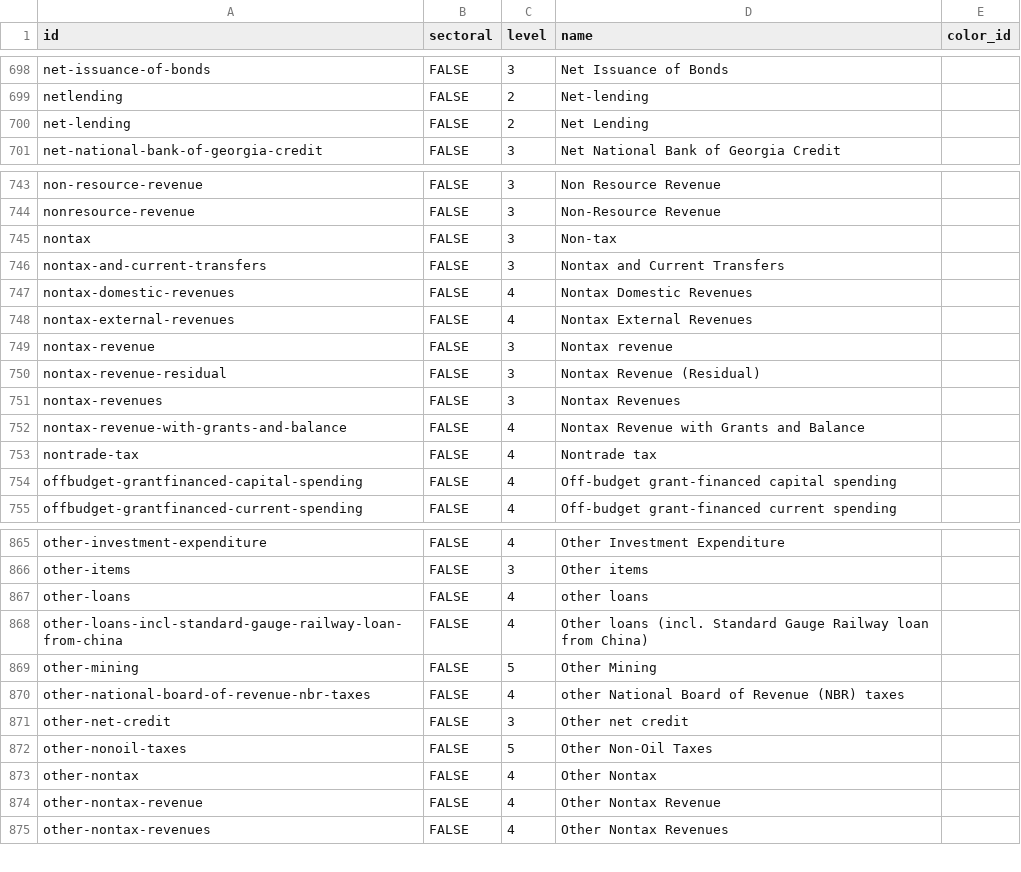
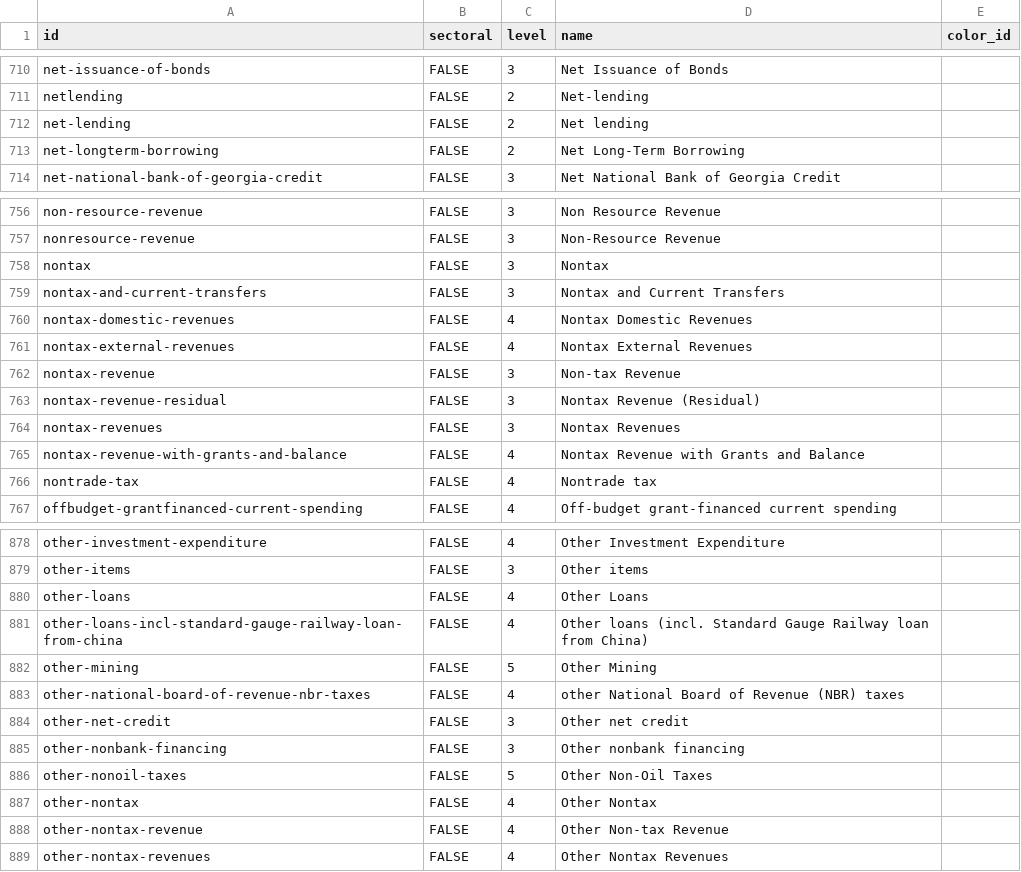
Before and after one commit to devinit/domestic_finance_2018, a CSV file: output/domestic-budget-level.csv, drawn as a sheet; only a part is shown, gaps mark what is left out; the diff covers the shown part only.

```diff
--- a/output/domestic-budget-level.csv
+++ b/output/domestic-budget-level.csv
@@ -699,3 +711,4 @@
 "netlending","FALSE",2,"Net-lending",
-"net-lending","FALSE",2,"Net Lending",
+"net-lending","FALSE",2,"Net lending",
+"net-longterm-borrowing","FALSE",2,"Net Long-Term Borrowing",
 "net-national-bank-of-georgia-credit","FALSE",3,"Net National Bank of Georgia Credit",
@@ -744,3 +757,3 @@
 "nonresource-revenue","FALSE",3,"Non-Resource Revenue",
-"nontax","FALSE",3,"Non-tax",
+"nontax","FALSE",3,"Nontax",
 "nontax-and-current-transfers","FALSE",3,"Nontax and Current Transfers",
@@ -748,3 +761,3 @@
 "nontax-external-revenues","FALSE",4,"Nontax External Revenues",
-"nontax-revenue","FALSE",3,"Nontax revenue",
+"nontax-revenue","FALSE",3,"Non-tax Revenue",
 "nontax-revenue-residual","FALSE",3,"Nontax Revenue (Residual)",
@@ -753,3 +766,2 @@
 "nontrade-tax","FALSE",4,"Nontrade tax",
-"offbudget-grantfinanced-capital-spending","FALSE",4,"Off-budget grant-financed capital spending",
 "offbudget-grantfinanced-current-spending","FALSE",4,"Off-budget grant-financed current spending",
@@ -866,3 +879,3 @@
 "other-items","FALSE",3,"Other items",
-"other-loans","FALSE",4,"other loans",
+"other-loans","FALSE",4,"Other Loans",
 "other-loans-incl-standard-gauge-railway-loan-from-china","FALSE",4,"Other loans (incl. Standard Gauge Railway loan from China)",
@@ -871,5 +884,6 @@
 "other-net-credit","FALSE",3,"Other net credit",
+"other-nonbank-financing","FALSE",3,"Other nonbank financing",
 "other-nonoil-taxes","FALSE",5,"Other Non-Oil Taxes",
 "other-nontax","FALSE",4,"Other Nontax",
-"other-nontax-revenue","FALSE",4,"Other Nontax Revenue",
+"other-nontax-revenue","FALSE",4,"Other Non-tax Revenue",
 "other-nontax-revenues","FALSE",4,"Other Nontax Revenues",
```
Also changed, not shown: 25 added rows, 1 removed row and 64 edited cells elsewhere in this file, output/inequalities.csv, 2 other files.
